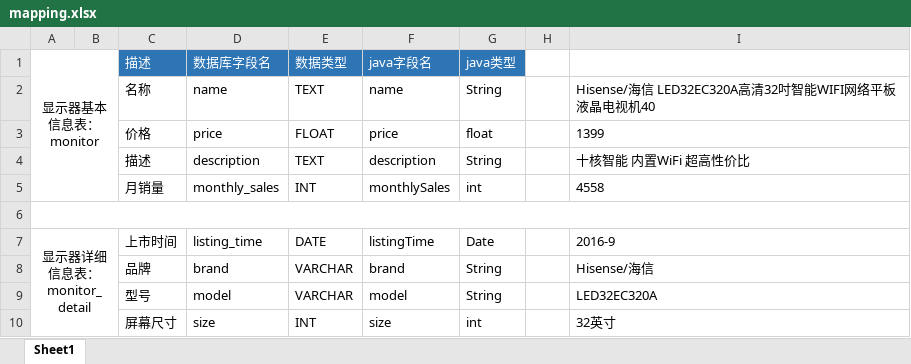
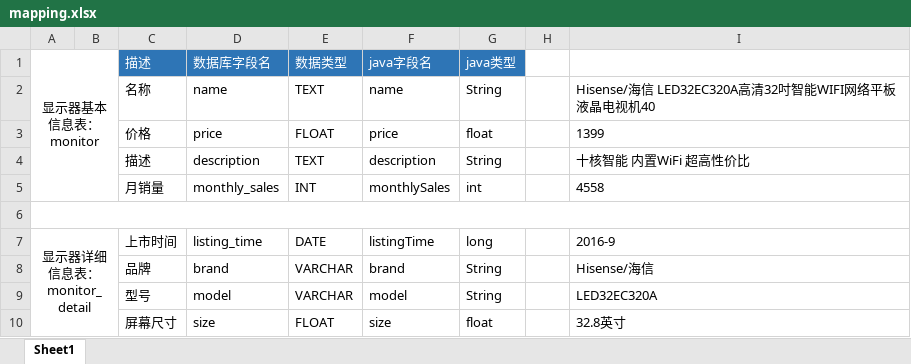
Before and after one commit to DuanJiaNing/JDBCEncapsulation, an Excel workbook: mapping.xlsx, sheet Sheet1, drawn as a sheet; values as stored, in another font and other column widths than the file's, no borders; the diff names each change by its address in the sheet, - before the commit and + after, or states it on an @@ line.

```diff
--- a/mapping.xlsx (sheet Sheet1)
+++ b/mapping.xlsx (sheet Sheet1)
-G7: Date
+G7: long
-E10: INT
+E10: FLOAT
-G10: int
+G10: float
-I10: 32英寸
+I10: 32.8英寸
```
Also changed, not shown: 16 other files.
